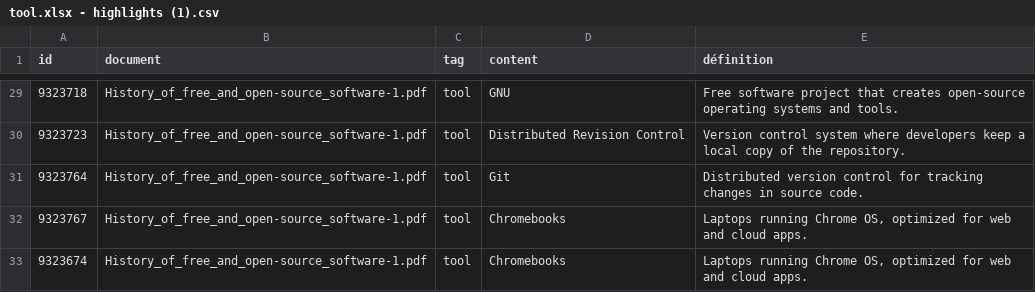
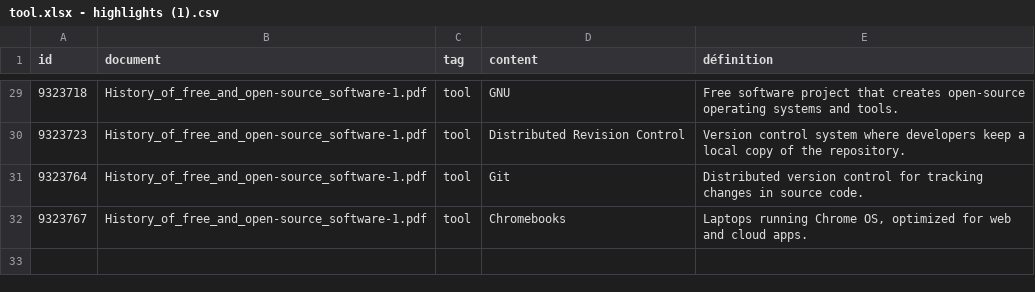
Before and after one commit to mdbesten/emergence, a CSV file: tool.xlsx - highlights (1).csv, drawn as a sheet; only a part is shown, gaps mark what is left out.

Commit message:
Update tool.xlsx - highlights (1).csv

```diff
--- a/tool.xlsx - highlights (1).csv
+++ b/tool.xlsx - highlights (1).csv
@@ -32,2 +32 @@ id,document,tag,content,définition
 9323767,History_of_free_and_open-source_software-1.pdf,tool,Chromebooks,"Laptops running Chrome OS, optimized for web and cloud apps."
-9323674,History_of_free_and_open-source_software-1.pdf,tool,Chromebooks,"Laptops running Chrome OS, optimized for web and cloud apps."
```
